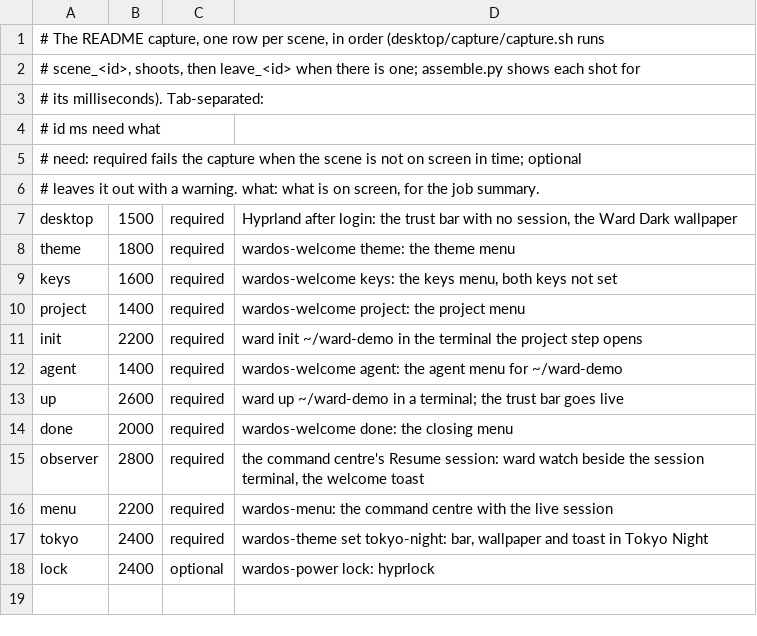
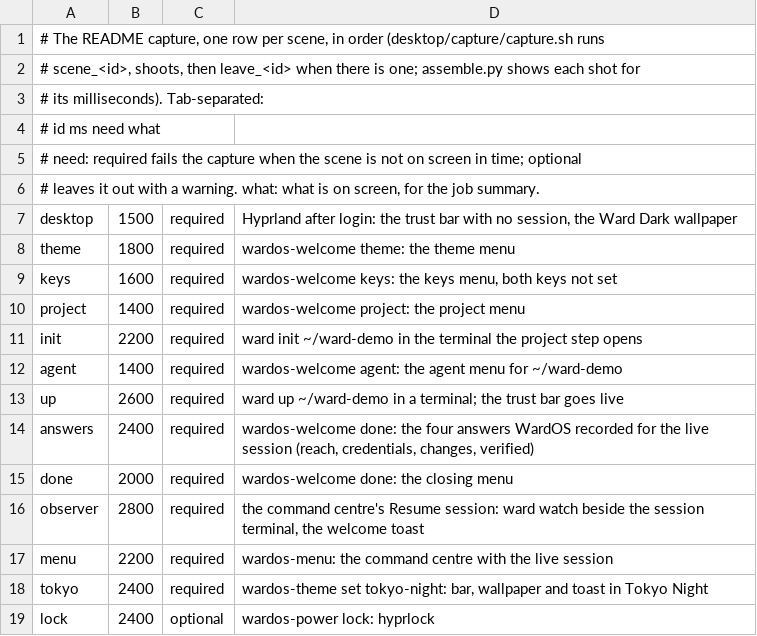
Before and after one commit to hexrift/WardOS, a TSV file: desktop/capture/scenes.tsv, drawn as a sheet.

Commit message:
ward-daemon, ward-cli: baseline failing verdict and the four answers (#401)
Closes #147.

```diff
--- a/desktop/capture/scenes.tsv
+++ b/desktop/capture/scenes.tsv
@@ -13,2 +13,3 @@ agent	1400	required	wardos-welcome agent: the agent menu for ~/ward-demo
 up	2600	required	ward up ~/ward-demo in a terminal; the trust bar goes live
+answers	2400	required	wardos-welcome done: the four answers WardOS recorded for the live session (reach, credentials, changes, verified)
 done	2000	required	wardos-welcome done: the closing menu
```
Also changed, not shown: 16 other files.
